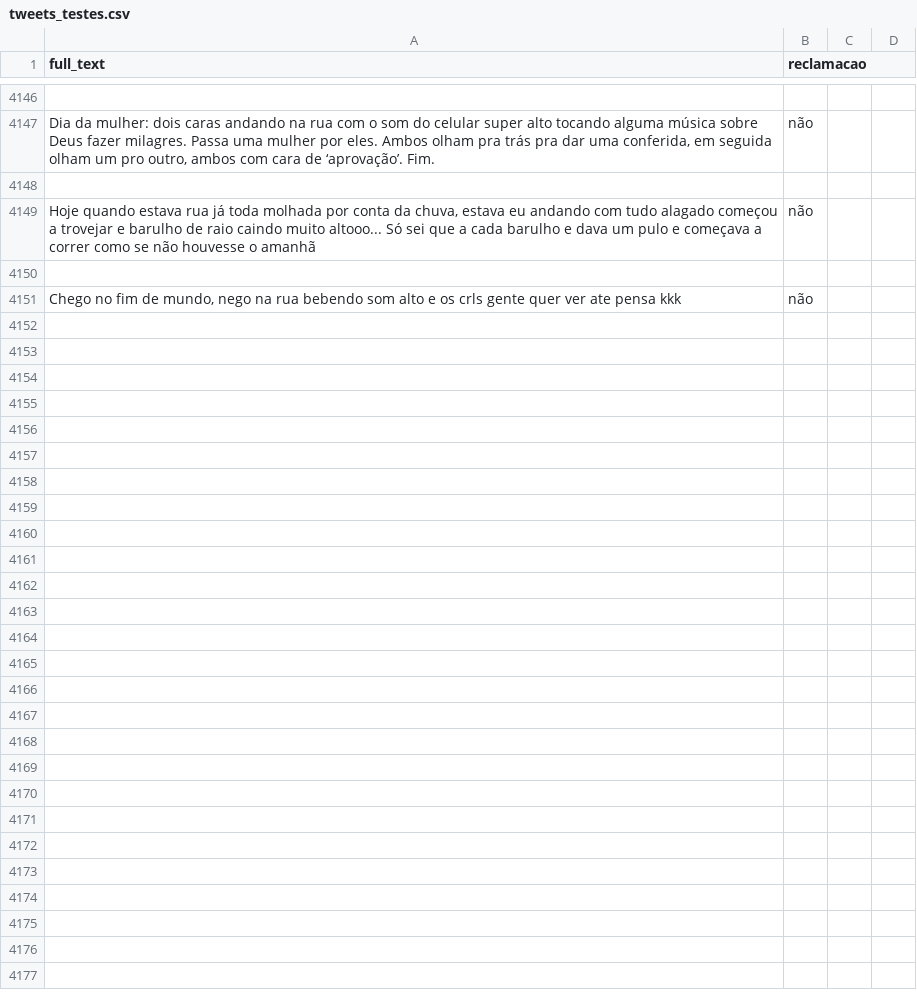
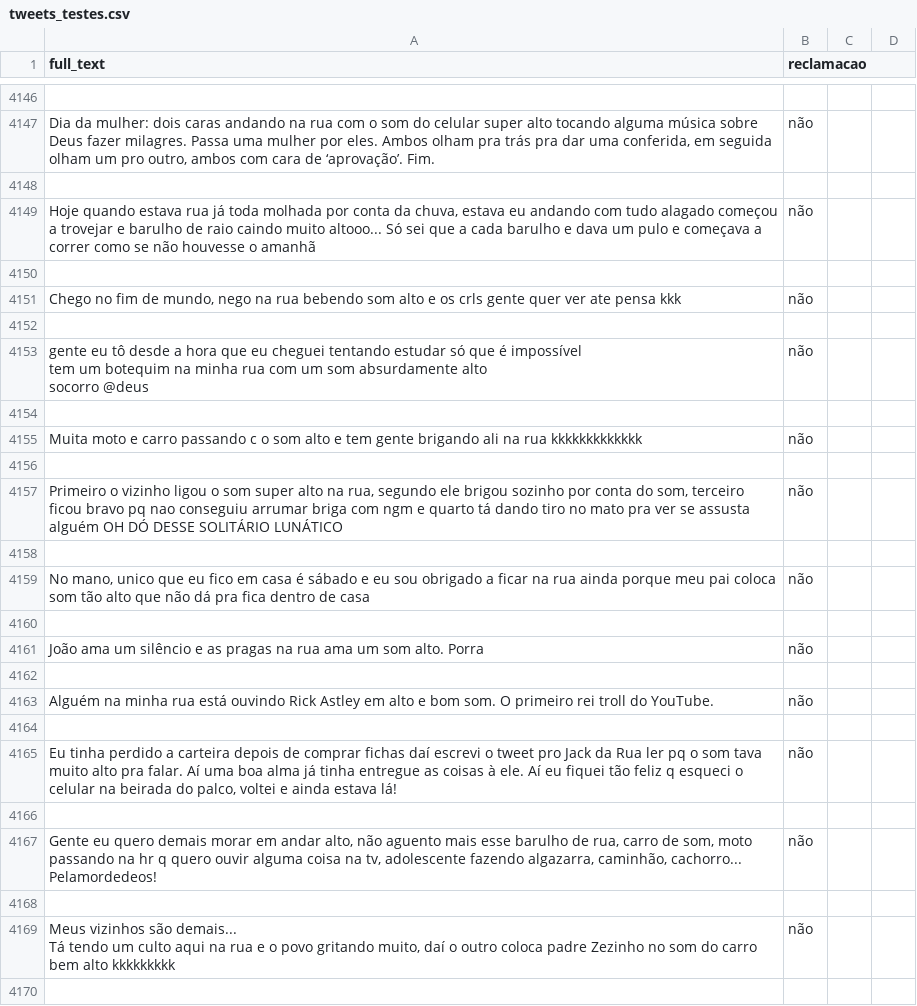
Before and after one commit to richecr/ProjetoCrowd4City, a CSV file: twitter_scraping/tweets_testes.csv, drawn as a sheet; only a part is shown, gaps mark what is left out; ↵ is a line break in a cell; the diff covers the shown part only; the diff names each change by its address in the sheet, - before the commit and + after, or states it on an @@ line.

```diff
--- a/twitter_scraping/tweets_testes.csv
+++ b/twitter_scraping/tweets_testes.csv
+row 4152: (empty)
+row 4153: gente eu tô desde a hora que eu cheguei tentando estudar só que é impossível ↵ tem um botequim na minha rua com um som absurdamente alto ↵ socorro @deus | não
+row 4154: (empty)
+row 4155: Muita moto e carro passando c o som alto e tem gente brigando ali na rua kkkkkkkkkkkkk | não
+row 4156: (empty)
+row 4157: Primeiro o vizinho ligou o som super alto na rua, segundo ele brigou sozinho por conta do som, terceiro ficou bravo pq nao conseguiu arrumar briga com ngm e quarto tá dando tiro no mato pra ver se assusta alguém OH DÓ DESSE SOLITÁRIO LUNÁTICO | não
+row 4158: (empty)
+row 4159: No mano, unico que eu fico em casa é sábado e eu sou obrigado a ficar na rua ainda porque meu pai coloca som tão alto que não dá pra fica dentro de casa | não
+row 4160: (empty)
+row 4161: João ama um silêncio e as pragas na rua ama um som alto. Porra | não
+row 4162: (empty)
+row 4163: Alguém na minha rua está ouvindo Rick Astley em alto e bom som. O primeiro rei troll do YouTube. | não
+row 4164: (empty)
+row 4165: Eu tinha perdido a carteira depois de comprar fichas daí escrevi o tweet pro Jack da Rua ler pq o som tava muito alto pra falar. Aí uma boa alma já tinha entregue as coisas à ele. Aí eu fiquei tão feliz q esqueci o celular na beirada do palco, voltei e ainda estava lá! | não
+row 4166: (empty)
+row 4167: Gente eu quero demais morar em andar alto, não aguento mais esse barulho de rua, carro de som, moto passando na hr q quero ouvir alguma coisa na tv, adolescente fazendo algazarra, caminhão, cachorro... ↵ Pelamordedeos! | não
+row 4168: (empty)
+row 4169: Meus vizinhos são demais... ↵ Tá tendo um culto aqui na rua e o povo gritando muito, daí o outro coloca padre Zezinho no som do carro bem alto kkkkkkkkk | não
+row 4170: (empty)
```
Also changed, not shown: 93 added rows elsewhere in this file, 8 other files.
